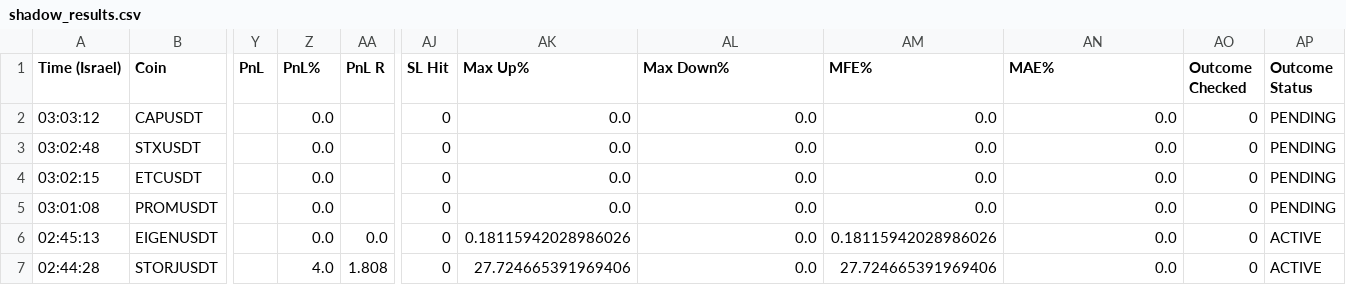
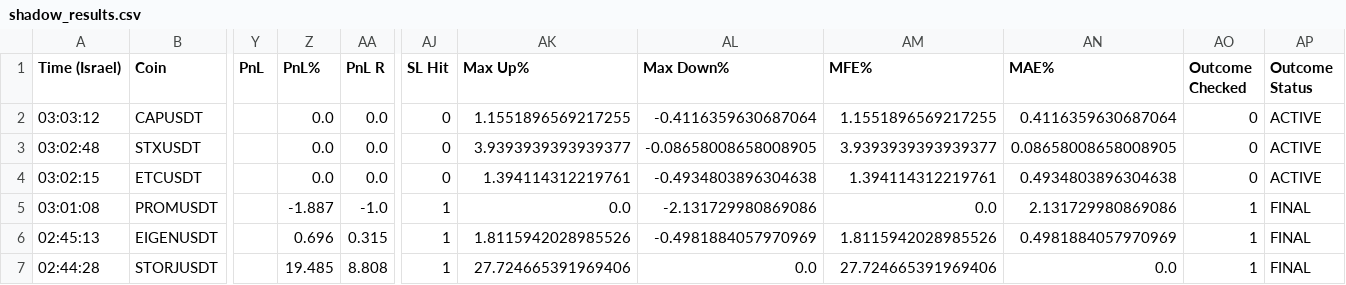
Before and after one commit to rank1984/crypto-bot, a CSV file: shadow_results.csv, drawn as a sheet; only a part is shown, gaps mark what is left out; the diff covers the shown part only; the diff names each change by its address in the sheet, - before the commit and + after, or states it on an @@ line.

```diff
--- a/shadow_results.csv
+++ b/shadow_results.csv
-AA2:AA4 (PnL R): (empty)
+AA2:AA4 (PnL R): 0.0
-AK2 (Max Up%): 0.0
+AK2 (Max Up%): 1.1551896569217255
-AL2 (Max Down%): 0.0
+AL2 (Max Down%): -0.4116359630687064
-AM2 (MFE%): 0.0
+AM2 (MFE%): 1.1551896569217255
-AN2 (MAE%): 0.0
+AN2 (MAE%): 0.4116359630687064
-AP2:AP4 (Outcome Status): PENDING
+AP2:AP4 (Outcome Status): ACTIVE
-AK3 (Max Up%): 0.0
+AK3 (Max Up%): 3.9393939393939377
-AL3 (Max Down%): 0.0
+AL3 (Max Down%): -0.08658008658008905
-AM3 (MFE%): 0.0
+AM3 (MFE%): 3.9393939393939377
-AN3 (MAE%): 0.0
+AN3 (MAE%): 0.08658008658008905
-AK4 (Max Up%): 0.0
+AK4 (Max Up%): 1.394114312219761
-AL4 (Max Down%): 0.0
+AL4 (Max Down%): -0.4934803896304638
-AM4 (MFE%): 0.0
+AM4 (MFE%): 1.394114312219761
-AN4 (MAE%): 0.0
+AN4 (MAE%): 0.4934803896304638
-Z5 (PnL%): 0.0
+Z5 (PnL%): -1.887
-AA5 (PnL R): (empty)
+AA5 (PnL R): -1.0
-AJ5:AJ7 (SL Hit): 0
+AJ5:AJ7 (SL Hit): 1
-AL5 (Max Down%): 0.0
+AL5 (Max Down%): -2.131729980869086
-AN5 (MAE%): 0.0
+AN5 (MAE%): 2.131729980869086
-AO5:AO7 (Outcome Checked): 0
+AO5:AO7 (Outcome Checked): 1
-AP5 (Outcome Status): PENDING
+AP5 (Outcome Status): FINAL
-Z6 (PnL%): 0.0
+Z6 (PnL%): 0.696
-AA6 (PnL R): 0.0
+AA6 (PnL R): 0.315
-AK6 (Max Up%): 0.18115942028986026
+AK6 (Max Up%): 1.8115942028985526
-AL6 (Max Down%): 0.0
+AL6 (Max Down%): -0.4981884057970969
-AM6 (MFE%): 0.18115942028986026
+AM6 (MFE%): 1.8115942028985526
-AN6 (MAE%): 0.0
+AN6 (MAE%): 0.4981884057970969
-AP6:AP7 (Outcome Status): ACTIVE
+AP6:AP7 (Outcome Status): FINAL
-Z7 (PnL%): 4.0
+Z7 (PnL%): 19.485
-AA7 (PnL R): 1.808
+AA7 (PnL R): 8.808
```
Also changed, not shown: 55 edited cells elsewhere in this file, 1 other file.
